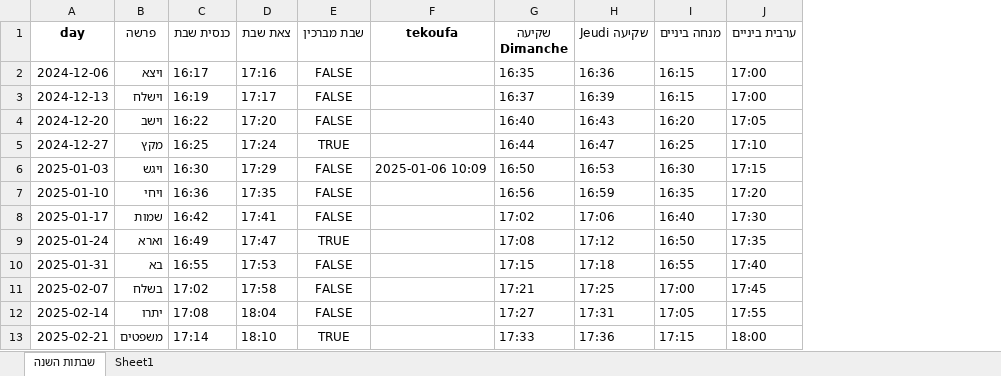
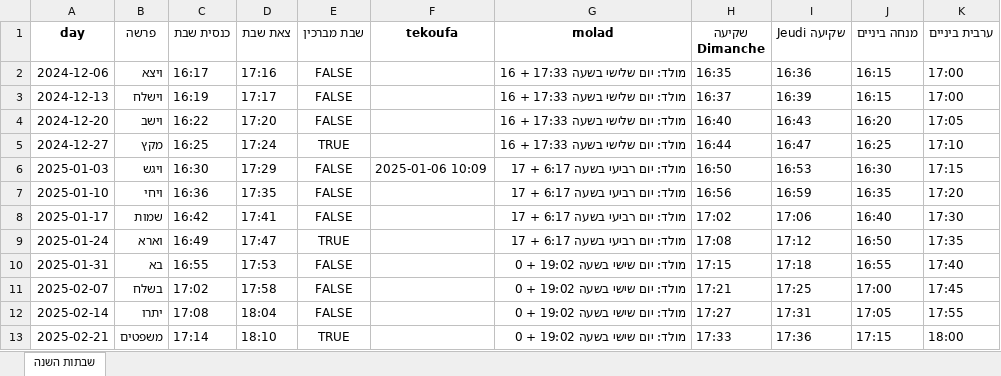
Before and after one commit to pilou73/horaires-shabbat, an Excel workbook: output/horaires_shabbat.xlsx, sheet שבתות השנה, drawn as a sheet; only a part is shown; values as stored, in another font and other column widths than the file's, no borders; the diff names each change by its address in the sheet, - before the commit and + after, or states it on an @@ line.

Commit message:
molad

```diff
--- a/output/horaires_shabbat.xlsx (sheet שבתות השנה)
+++ b/output/horaires_shabbat.xlsx (sheet שבתות השנה)
-sheet tab: Sheet1
+column G (molad), rows 2-13: מולד: יום שלישי בשעה 17:33 + 16 | מולד: יום שלישי בשעה 17:33 + 16 | מולד: יום שלישי בשעה 17:33 + 16 | מולד: יום שלישי בשעה 17:33 + 16 | מולד: יום רביעי בשעה 6:17 + 17 | מולד: יום רביעי בשעה 6:17 + 17 | מולד: יום רביעי בשעה 6:17 + 17 | מולד: יום רביעי בשעה 6:17 + 17 | מולד: יום שישי בשעה 19:02 + 0 | מולד: יום שישי בשעה 19:02 + 0 | מולד: יום שישי בשעה 19:02 + 0 | מולד: יום שישי בשעה 19:02 + 0
```
Also changed, not shown: 4 other files.
